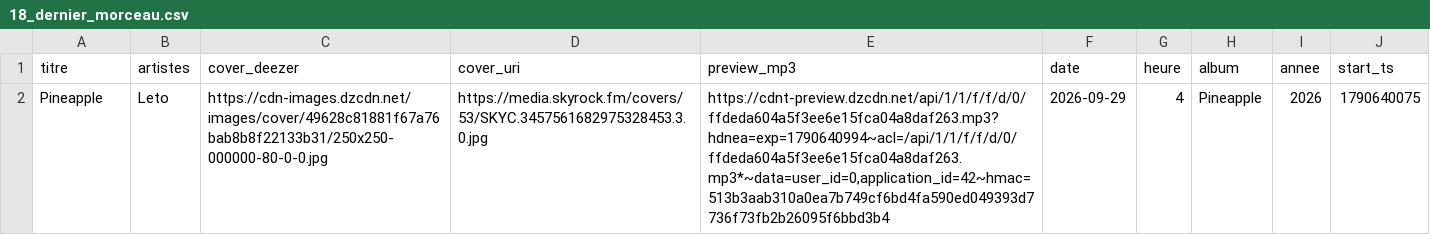
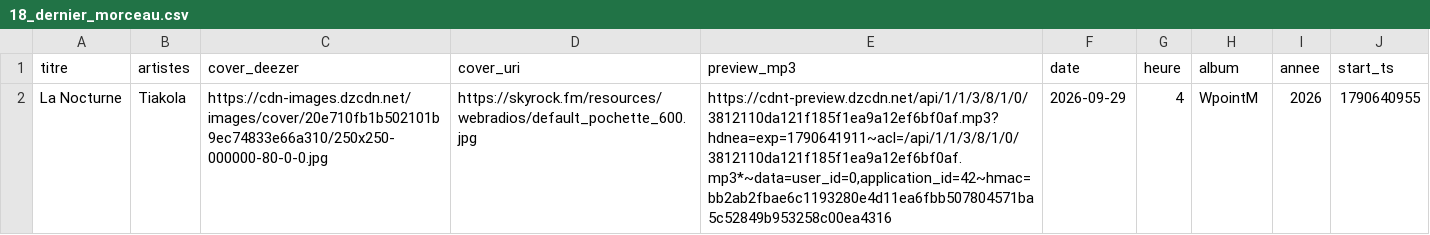
Before and after one commit to gunout/skyrock-monitor, a CSV file: resultats/18_dernier_morceau.csv, drawn as a sheet; removed rows and columns are numbered as before the commit, all else as after; the diff names each change by its address in the sheet, - before the commit and + after, or states it on an @@ line.

```diff
--- a/resultats/18_dernier_morceau.csv
+++ b/resultats/18_dernier_morceau.csv
-row 2: Pineapple | Leto | https://cdn-images.dzcdn.net/images/cover/49628c81881f67a76bab8b8f22133b31/250x250-000000-80-0-0.jpg | https://media.skyrock.fm/covers/53/SKYC.3457561682975328453.3.0.jpg | https://cdnt-preview.dzcdn.net/api/1/1/f/f/d/0/ffdeda604a5f3ee6e15fca04a8daf263.mp3?hdnea=exp=1790640994~acl=/api/1/1/f/f/d/0/ffdeda604a5f3ee6e15fca04a8daf263.mp3*~data=user_id=0,application_id=42~hmac=513b3aab310a0ea7b749cf6bd4fa590ed049393d7736f73fb2b26095f6bbd3b4 | 2026-09-29 | 4 | Pineapple | 2026 | 1790640075
+row 2: La Nocturne | Tiakola | https://cdn-images.dzcdn.net/images/cover/20e710fb1b502101b9ec74833e66a310/250x250-000000-80-0-0.jpg | https://skyrock.fm/resources/webradios/default_pochette_600.jpg | https://cdnt-preview.dzcdn.net/api/1/1/3/8/1/0/3812110da121f185f1ea9a12ef6bf0af.mp3?hdnea=exp=1790641911~acl=/api/1/1/3/8/1/0/3812110da121f185f1ea9a12ef6bf0af.mp3*~data=user_id=0,application_id=42~hmac=bb2ab2fbae6c1193280e4d11ea6fbb507804571ba5c52849b953258c00ea4316 | 2026-09-29 | 4 | WpointM | 2026 | 1790640955
```
Also changed, not shown: resultats/01_top_artistes.csv, resultats/02_top_titres.csv, 14 other files.
